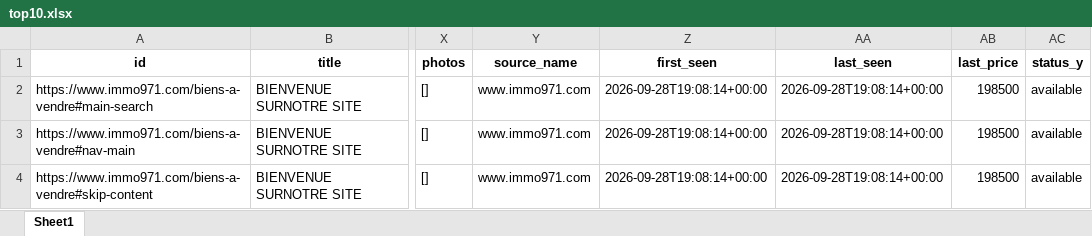
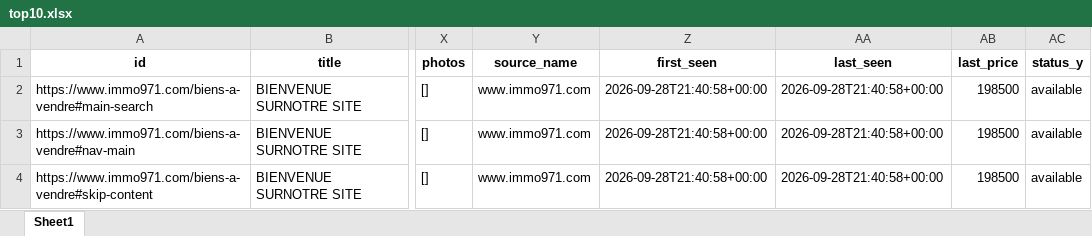
Before and after one commit to Zia971/immo-opportunit-s, an Excel workbook: output/top10.xlsx, sheet Sheet1, drawn as a sheet; only a part is shown, gaps mark what is left out; values as stored, in another font and other column widths than the file's, no borders; the diff names each change by its address in the sheet, - before the commit and + after, or states it on an @@ line.

Commit message:
update outputs

```diff
--- a/output/top10.xlsx (sheet Sheet1)
+++ b/output/top10.xlsx (sheet Sheet1)
-Z2:Z4 (first_seen): 2026-09-28T19:08:14+00:00
+Z2:Z4 (first_seen): 2026-09-28T21:40:58+00:00
-AA2:AA4 (last_seen): 2026-09-28T19:08:14+00:00
+AA2:AA4 (last_seen): 2026-09-28T21:40:58+00:00
```
